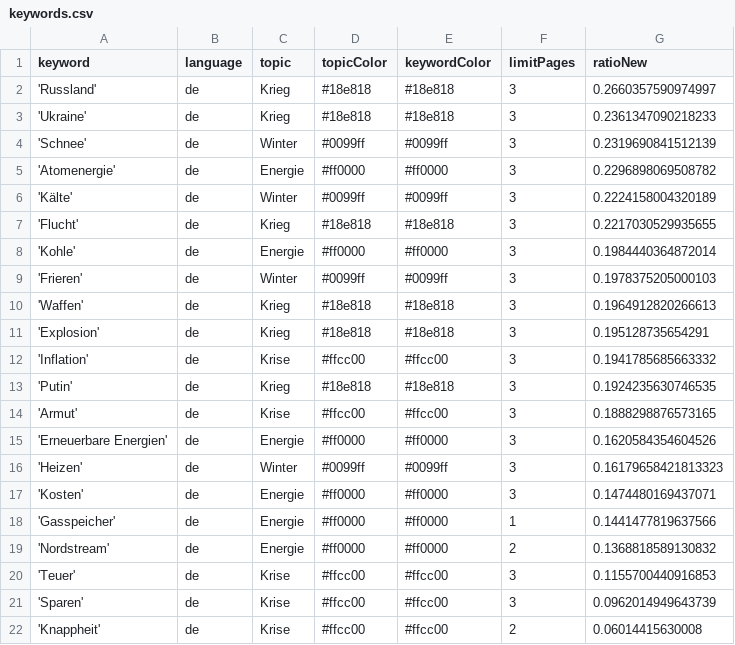
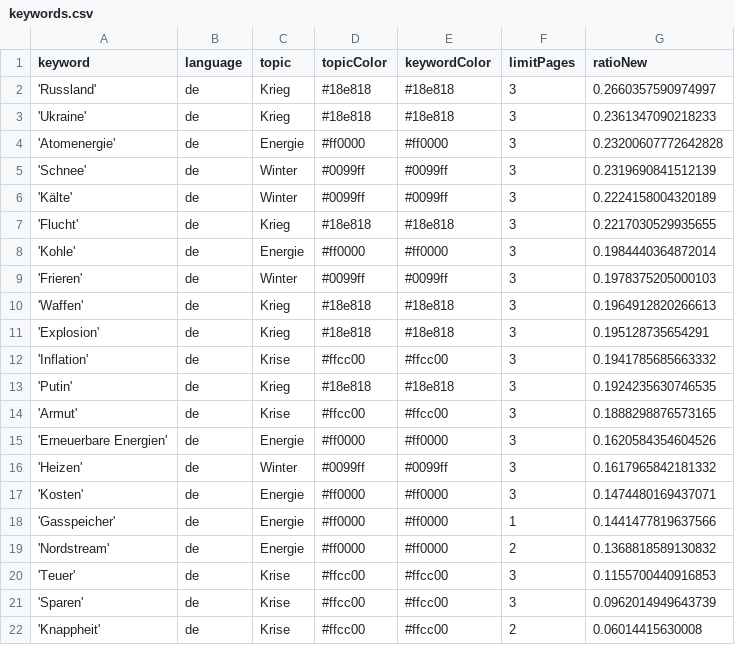
Before and after one commit to paularicarda-news/winterIsComing2, a CSV file: keywords.csv, drawn as a sheet.

```diff
--- a/keywords.csv
+++ b/keywords.csv
@@ -3,4 +3,4 @@ keyword,language,topic,topicColor,keywordColor,limitPages,ratioNew
 'Ukraine',de,Krieg,#18e818,#18e818,3,0.2361347090218233
+'Atomenergie',de,Energie,#ff0000,#ff0000,3,0.23200607772642828
 'Schnee',de,Winter,#0099ff,#0099ff,3,0.2319690841512139
-'Atomenergie',de,Energie,#ff0000,#ff0000,3,0.2296898069508782
 'Kälte',de,Winter,#0099ff,#0099ff,3,0.2224158004320189
@@ -15,3 +15,3 @@ keyword,language,topic,topicColor,keywordColor,limitPages,ratioNew
 'Erneuerbare Energien',de,Energie,#ff0000,#ff0000,3,0.1620584354604526
-'Heizen',de,Winter,#0099ff,#0099ff,3,0.16179658421813323
+'Heizen',de,Winter,#0099ff,#0099ff,3,0.1617965842181332
 'Kosten',de,Energie,#ff0000,#ff0000,3,0.1474480169437071
```
Also changed, not shown: csv/news_2024_02.csv.
